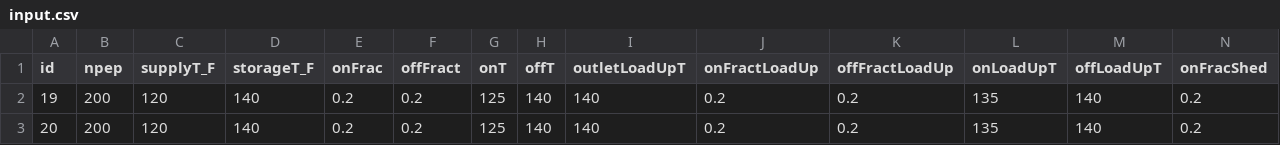
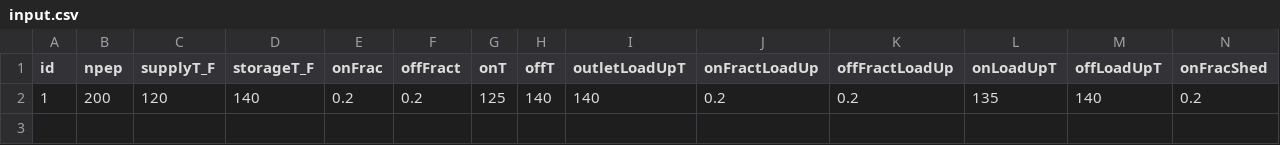
Before and after one commit to EcotopeResearch/EcosizerEngine, a CSV file: input.csv, drawn as a sheet; only a part is shown; removed rows and columns are numbered as before the commit, all else as after; rows hold the shown columns only; the diff names each change by its address in the sheet, - before the commit and + after, or states it on an @@ line.

```diff
--- a/input.csv
+++ b/input.csv
-row 2: 19 | 200 | 120 | 140 | 0.2 | 0.2 | 125 | 140 | 140 | 0.2 | 0.2 | 135 | 140 | 0.2
-A2 (id): 20
+A2 (id): 1
```
Also changed, not shown: 11 other files.
